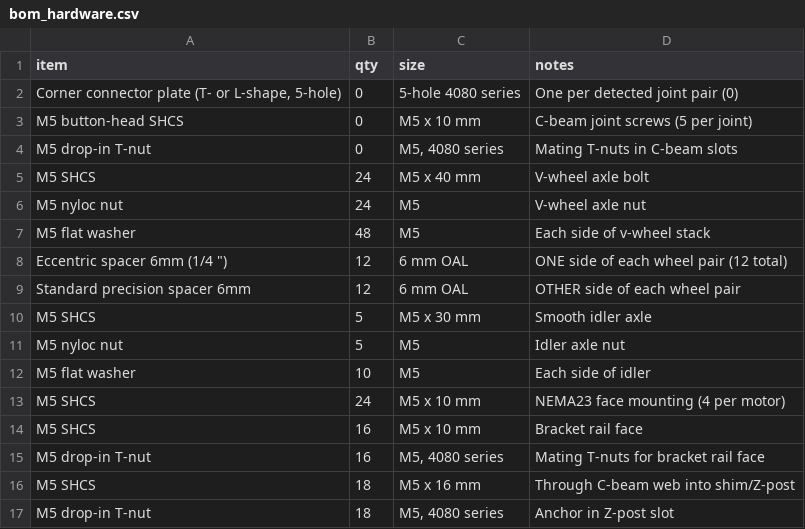
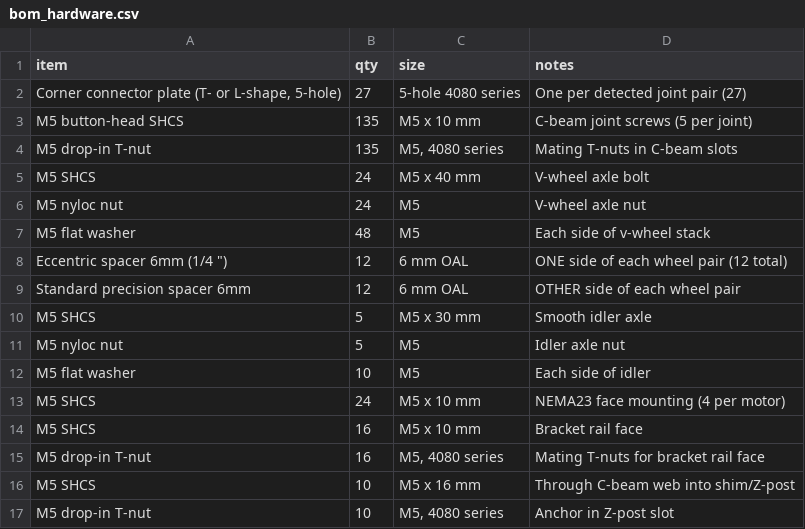
Before and after one commit to sunnyday-technologies/M3-CRETE, a CSV file: CAD/bom_hardware.csv, drawn as a sheet.

```diff
--- a/CAD/bom_hardware.csv
+++ b/CAD/bom_hardware.csv
@@ -1,5 +1,5 @@
 item,qty,size,notes
-"Corner connector plate (T- or L-shape, 5-hole)",0,5-hole 4080 series,One per detected joint pair (0)
-M5 button-head SHCS,0,M5 x 10 mm,C-beam joint screws (5 per joint)
-M5 drop-in T-nut,0,"M5, 4080 series",Mating T-nuts in C-beam slots
+"Corner connector plate (T- or L-shape, 5-hole)",27,5-hole 4080 series,One per detected joint pair (27)
+M5 button-head SHCS,135,M5 x 10 mm,C-beam joint screws (5 per joint)
+M5 drop-in T-nut,135,"M5, 4080 series",Mating T-nuts in C-beam slots
 M5 SHCS,24,M5 x 40 mm,V-wheel axle bolt
@@ -15,3 +15,3 @@ M5 SHCS,16,M5 x 10 mm,Bracket rail face
 M5 drop-in T-nut,16,"M5, 4080 series",Mating T-nuts for bracket rail face
-M5 SHCS,18,M5 x 16 mm,Through C-beam web into shim/Z-post
-M5 drop-in T-nut,18,"M5, 4080 series",Anchor in Z-post slot
+M5 SHCS,10,M5 x 16 mm,Through C-beam web into shim/Z-post
+M5 drop-in T-nut,10,"M5, 4080 series",Anchor in Z-post slot
```
Also changed, not shown: CAD/bom_structural.csv, 16 other files.
